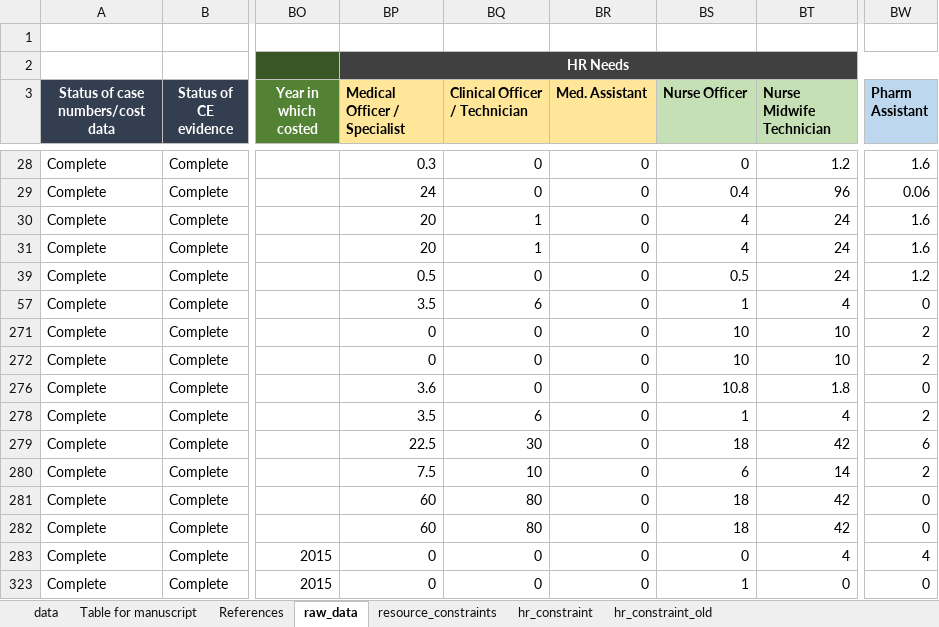
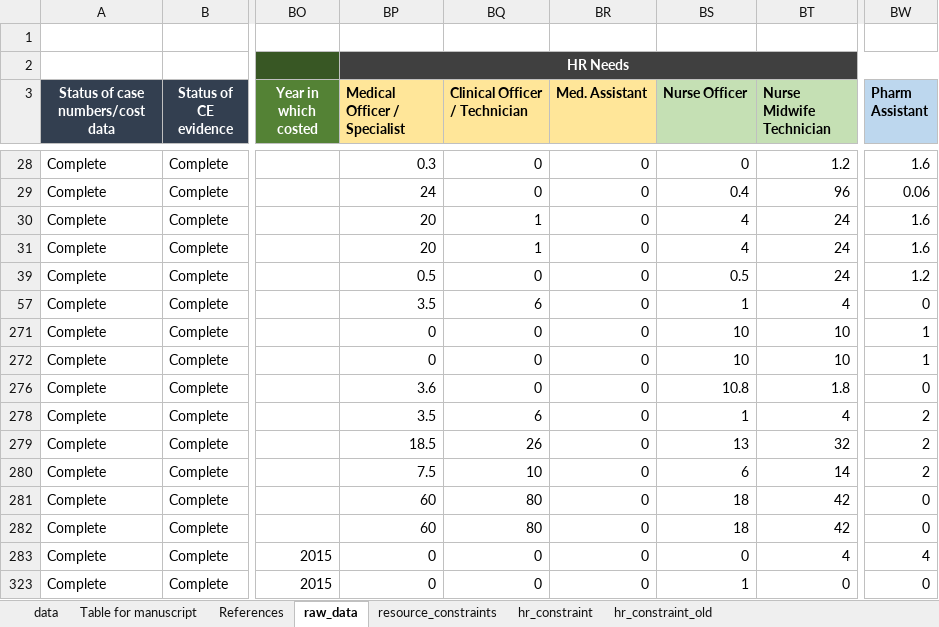
Before and after one commit to sakshimohan/uganda_hbp, an Excel workbook: 2_data/hbp_data_clean_v2.xlsx, sheet raw_data, drawn as a sheet; only a part is shown, gaps mark what is left out; values as stored, in another font and other column widths than the file's, no borders; conditional formats not drawn; the diff names each change by its address in the sheet, - before the commit and + after, or states it on an @@ line.

```diff
--- a/2_data/hbp_data_clean_v2.xlsx (sheet raw_data)
+++ b/2_data/hbp_data_clean_v2.xlsx (sheet raw_data)
-BW271:BW272 (Pharm Assistant): 2
+BW271:BW272 (Pharm Assistant): 1
-BP279 (Medical Officer / Specialist): 22.5
+BP279 (Medical Officer / Specialist): 18.5
-BQ279 (Clinical Officer / Technician): 30
+BQ279 (Clinical Officer / Technician): 26
-BS279 (Nurse Officer): 18
+BS279 (Nurse Officer): 13
-BT279 (Nurse Midwife Technician): 42
+BT279 (Nurse Midwife Technician): 32
-BW279 (Pharm Assistant): 6
+BW279 (Pharm Assistant): 2
```
Also changed, not shown: sheet data, 2_data/HR Need Estimation Tool_18Nov22.xlsx.
